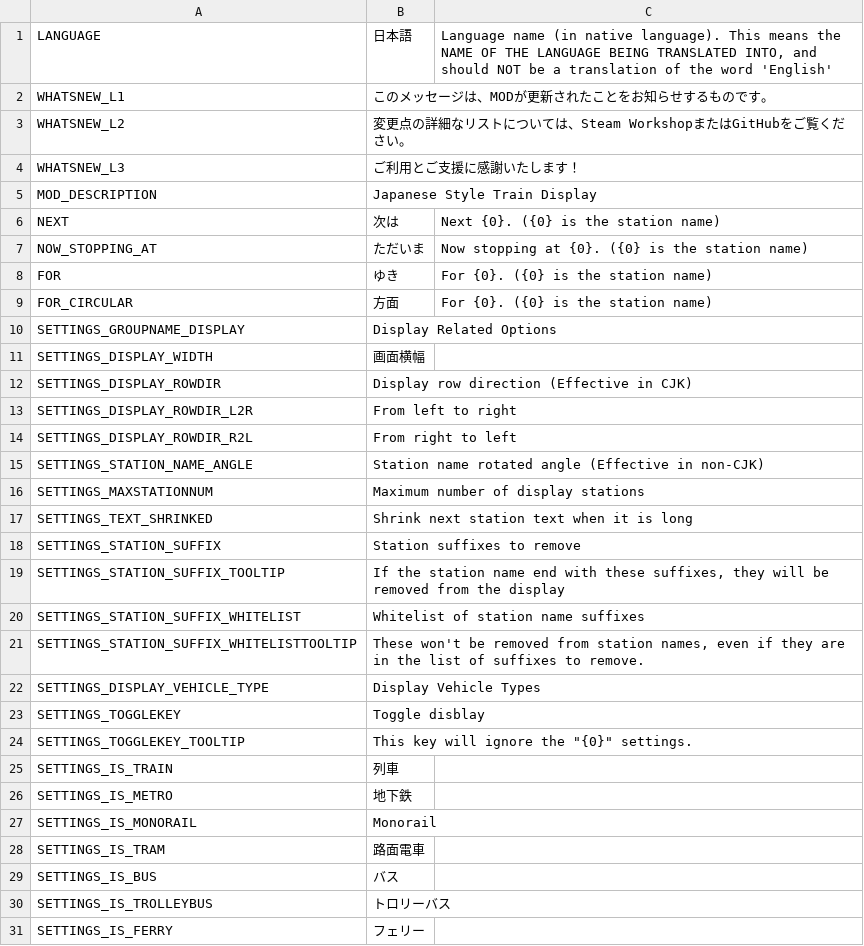
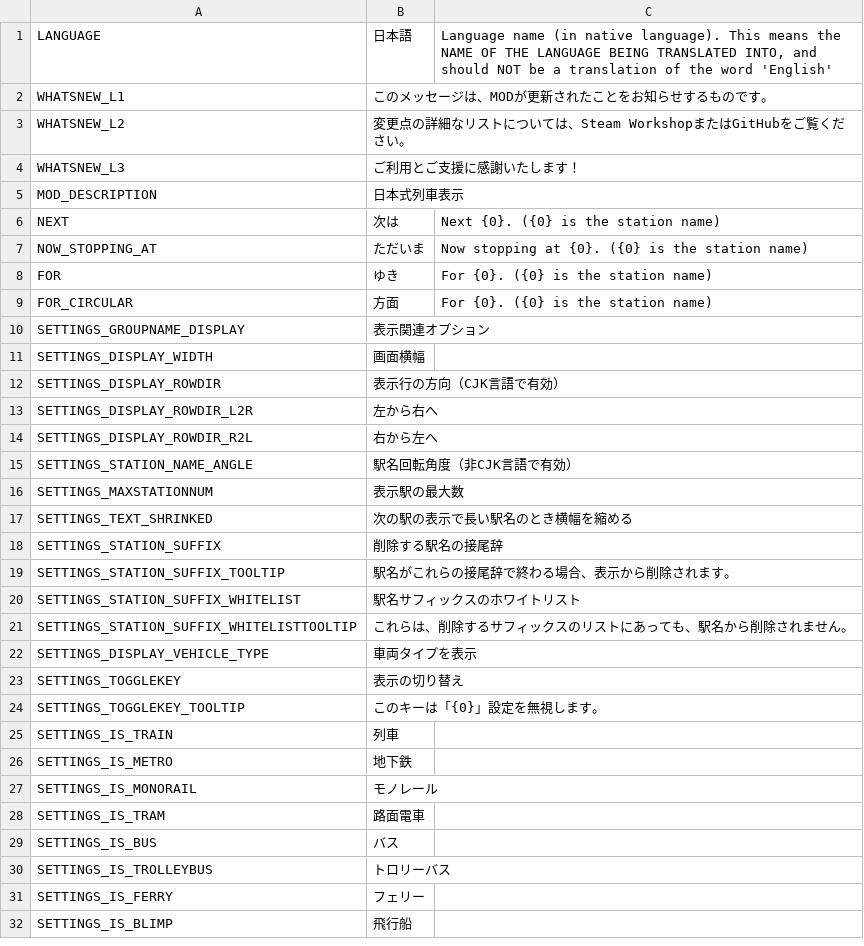
Before and after one commit to will258012/TrainDisplayUpdated, a CSV file: TrainDisplay/Translations/ja-JP.csv, drawn as a sheet; only a part is shown; the shorter side is filled out with more unchanged rows; the diff covers the shown part only.

Commit message:
New translations en-en.csv (Japanese)
[ci skip]

```diff
--- a/TrainDisplay/Translations/ja-JP.csv
+++ b/TrainDisplay/Translations/ja-JP.csv
@@ -4,3 +4,3 @@
 "WHATSNEW_L3","ご利用とご支援に感謝いたします！",""
-"MOD_DESCRIPTION","Japanese Style Train Display",""
+"MOD_DESCRIPTION","日本式列車表示",""
 "NEXT","次は","Next {0}. ({0} is the station name)"
@@ -9,20 +9,20 @@
 "FOR_CIRCULAR","方面","For {0}. ({0} is the station name)"
-"SETTINGS_GROUPNAME_DISPLAY","Display Related Options",""
+"SETTINGS_GROUPNAME_DISPLAY","表示関連オプション",""
 "SETTINGS_DISPLAY_WIDTH","画面横幅",""
-"SETTINGS_DISPLAY_ROWDIR","Display row direction (Effective in CJK)",""
-"SETTINGS_DISPLAY_ROWDIR_L2R","From left to right",""
-"SETTINGS_DISPLAY_ROWDIR_R2L","From right to left",""
-"SETTINGS_STATION_NAME_ANGLE","Station name rotated angle (Effective in non-CJK)",""
-"SETTINGS_MAXSTATIONNUM","Maximum number of display stations",""
-"SETTINGS_TEXT_SHRINKED","Shrink next station text when it is long",""
-"SETTINGS_STATION_SUFFIX","Station suffixes to remove",""
-"SETTINGS_STATION_SUFFIX_TOOLTIP","If the station name end with these suffixes, they will be removed from the display",""
-"SETTINGS_STATION_SUFFIX_WHITELIST","Whitelist of station name suffixes",""
-"SETTINGS_STATION_SUFFIX_WHITELISTTOOLTIP","These won't be removed from station names, even if they are in the list of suffixes to remove.",""
-"SETTINGS_DISPLAY_VEHICLE_TYPE","Display Vehicle Types",""
-"SETTINGS_TOGGLEKEY","Toggle disblay",""
-"SETTINGS_TOGGLEKEY_TOOLTIP","This key will ignore the ""{0}"" settings. ",""
+"SETTINGS_DISPLAY_ROWDIR","表示行の方向（CJK言語で有効）",""
+"SETTINGS_DISPLAY_ROWDIR_L2R","左から右へ",""
+"SETTINGS_DISPLAY_ROWDIR_R2L","右から左へ",""
+"SETTINGS_STATION_NAME_ANGLE","駅名回転角度（非CJK言語で有効）",""
+"SETTINGS_MAXSTATIONNUM","表示駅の最大数",""
+"SETTINGS_TEXT_SHRINKED","次の駅の表示で長い駅名のとき横幅を縮める",""
+"SETTINGS_STATION_SUFFIX","削除する駅名の接尾辞",""
+"SETTINGS_STATION_SUFFIX_TOOLTIP","駅名がこれらの接尾辞で終わる場合、表示から削除されます。",""
+"SETTINGS_STATION_SUFFIX_WHITELIST","駅名サフィックスのホワイトリスト",""
+"SETTINGS_STATION_SUFFIX_WHITELISTTOOLTIP","これらは、削除するサフィックスのリストにあっても、駅名から削除されません。",""
+"SETTINGS_DISPLAY_VEHICLE_TYPE","車両タイプを表示",""
+"SETTINGS_TOGGLEKEY","表示の切り替え",""
+"SETTINGS_TOGGLEKEY_TOOLTIP","このキーは「{0}」設定を無視します。",""
 "SETTINGS_IS_TRAIN","列車",""
 "SETTINGS_IS_METRO","地下鉄",""
-"SETTINGS_IS_MONORAIL","Monorail",""
+"SETTINGS_IS_MONORAIL","モノレール",""
 "SETTINGS_IS_TRAM","路面電車",""
```
Also changed, not shown: 13 edited cells elsewhere in this file.
